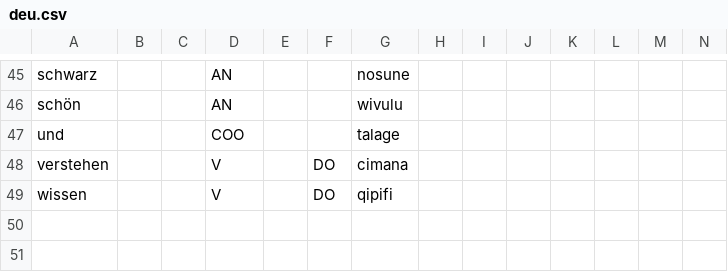
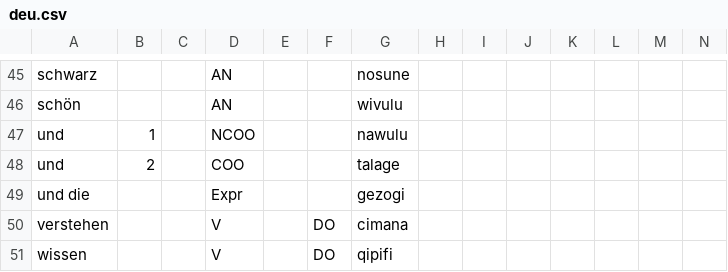
Before and after one commit to Ntsekees/Predilex, a CSV file: natlangs/deu.csv, drawn as a sheet; only a part is shown, gaps mark what is left out; addresses are those after the commit; rows hold the shown columns only; the diff names each change by its address in the sheet, - before the commit and + after, or states it on an @@ line.

```diff
--- a/natlangs/deu.csv
+++ b/natlangs/deu.csv
+row 47: und | 1 |  | NCOO |  |  | nawulu
-B48: (empty)
+B48: 2
+row 49: und die |  |  | Expr |  |  | gezogi
```
Also changed, not shown: 1 other file.
